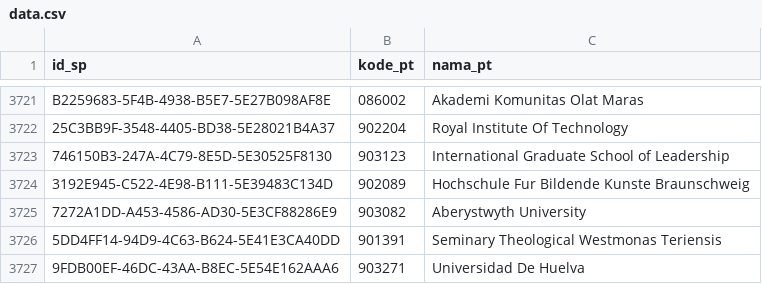
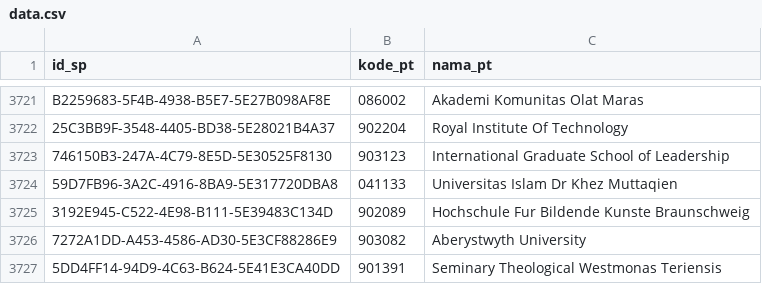
Before and after one commit to mzakiyuddin/daftar-perguruan-tinggi-indonesia, a CSV file: data/data.csv, drawn as a sheet; only a part is shown, gaps mark what is left out; the shorter side is filled out with more unchanged rows; the diff names each change by its address in the sheet, - before the commit and + after, or states it on an @@ line.

```diff
--- a/data/data.csv
+++ b/data/data.csv
+row 3724: 59D7FB96-3A2C-4916-8BA9-5E317720DBA8 | 041133 | Universitas Islam Dr Khez Muttaqien
```
Also changed, not shown: 2 other files.
